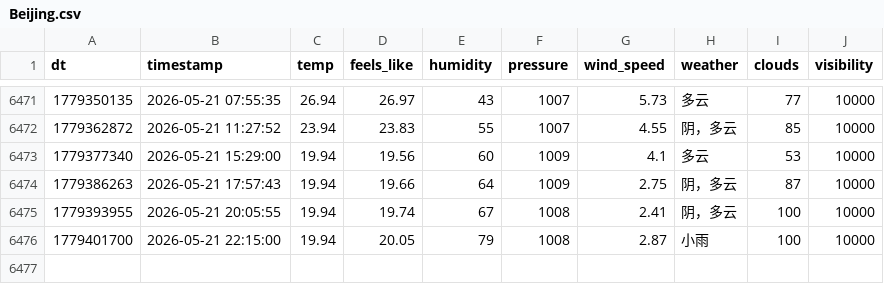
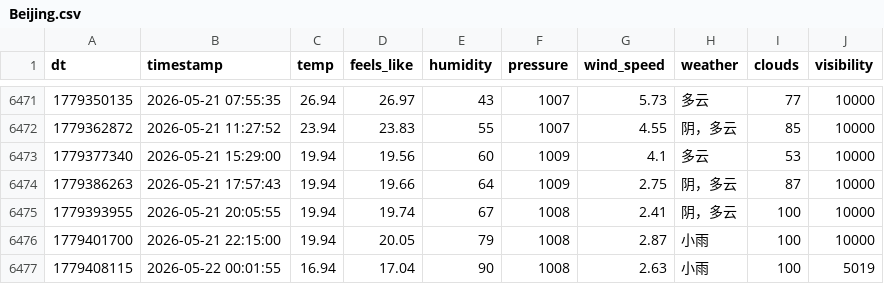
Before and after one commit to FireStar0507/OWMweather-logger, a CSV file: weather_data/Beijing.csv, drawn as a sheet; only a part is shown, gaps mark what is left out.

```diff
--- a/weather_data/Beijing.csv
+++ b/weather_data/Beijing.csv
@@ -6476 +6476,2 @@ dt,timestamp,temp,feels_like,humidity,pressure,wind_speed,weather,clouds,visibil
 1779401700,2026-05-21 22:15:00,19.94,20.05,79,1008,2.87,小雨,100,10000
+1779408115,2026-05-22 00:01:55,16.94,17.04,90,1008,2.63,小雨,100,5019
```
Also changed, not shown: weather_data/Foshan.csv, weather_data/Shanghai.csv.
